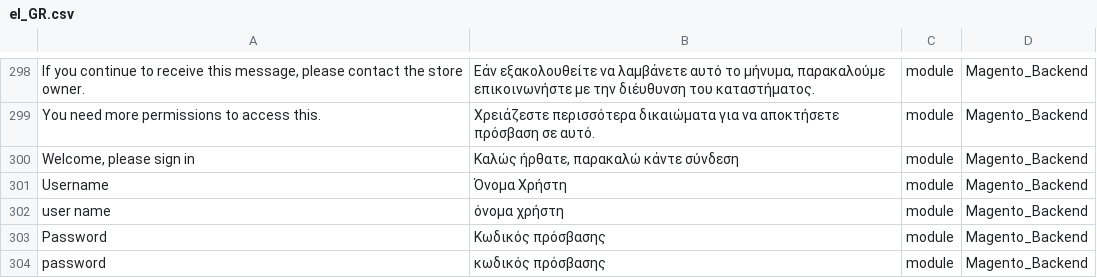
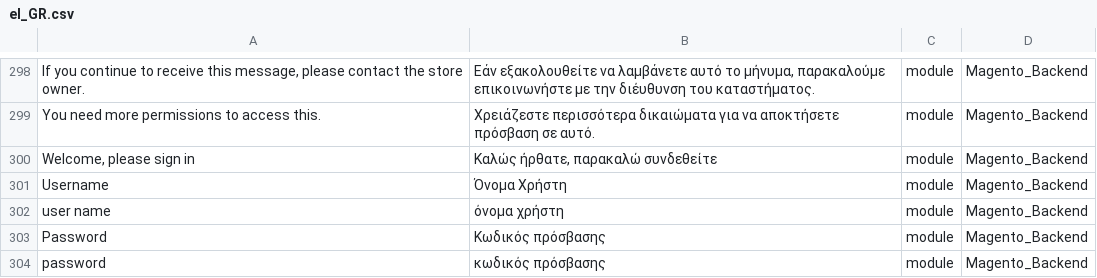
Before and after one commit to Magento2Translations/language_el_gr, a CSV file: el_GR.csv, drawn as a sheet; only a part is shown, gaps mark what is left out; the diff names each change by its address in the sheet, - before the commit and + after, or states it on an @@ line.

Commit message:
Auto translate 25/11/2016 00:00:01

```diff
--- a/el_GR.csv
+++ b/el_GR.csv
-B300: Καλώς ήρθατε, παρακαλώ κάντε σύνδεση
+B300: Καλώς ήρθατε, παρακαλώ συνδεθείτε
```
